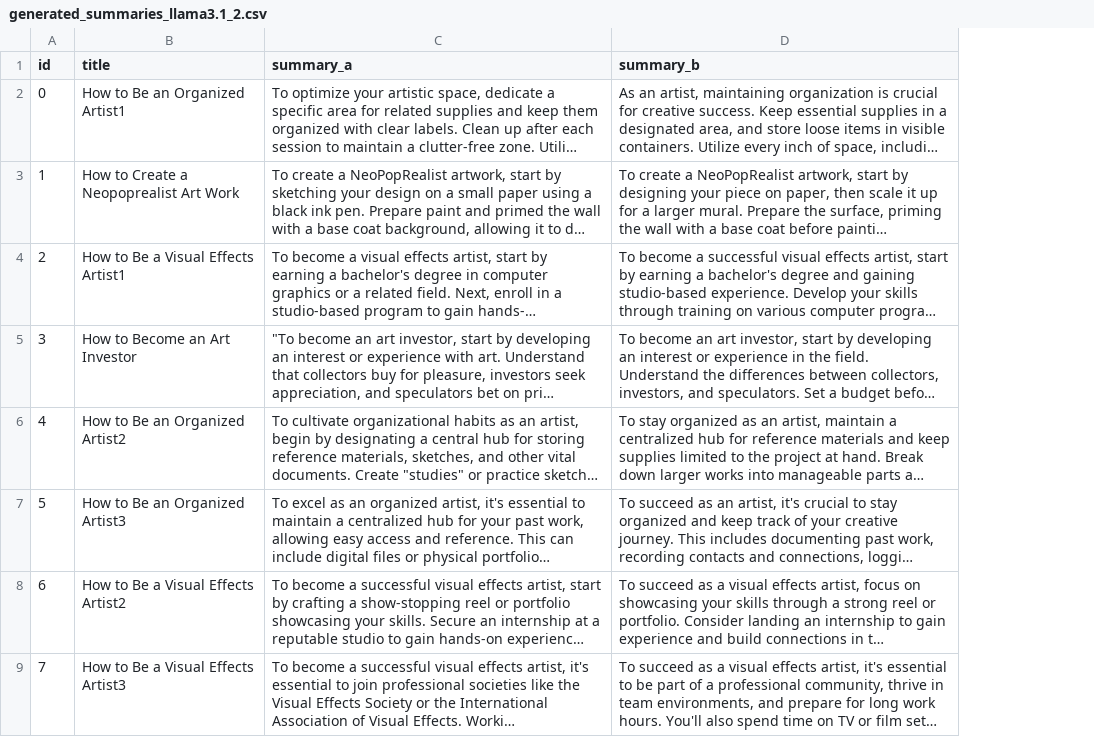
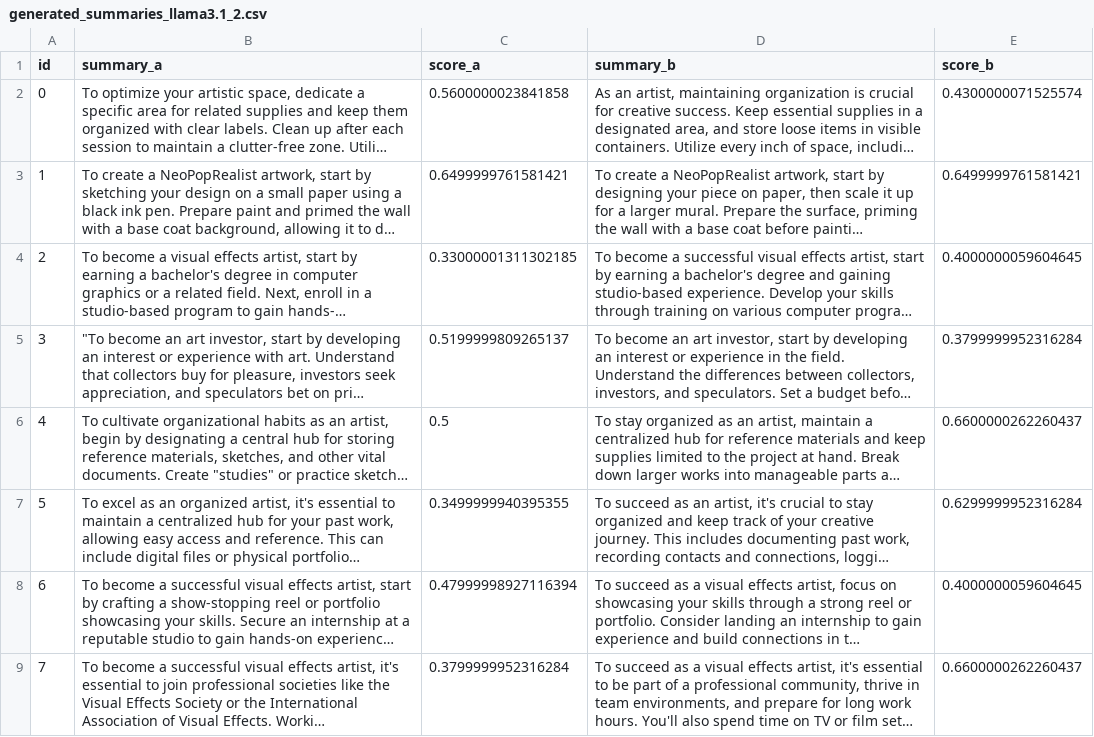
Before and after one commit to ydarja/BA-thesis, a CSV file: human_evaluation/generated_summaries_llama3.1_2.csv, drawn as a sheet; only a part is shown; long unchanged cells end in …; removed rows and columns are numbered as before the commit, all else as after; the diff names each change by its address in the sheet, - before the commit and + after, or states it on an @@ line.

```diff
--- a/human_evaluation/generated_summaries_llama3.1_2.csv
+++ b/human_evaluation/generated_summaries_llama3.1_2.csv
-column B (title), rows 2-9: How to Be an Organized Artist1 | How to Create a Neopoprealist Art Work | How to Be a Visual Effects Artist1 | How to Become an Art Investor | How to Be an Organized Artist2 | How to Be an Organized Artist3 | How to Be a Visual Effects Artist2 | How to Be a Visual Effects Artist3
+column C (score_a), rows 2-9: 0.5600000023841858 | 0.6499999761581421 | 0.33000001311302185 | 0.5199999809265137 | 0.5 | 0.3499999940395355 | 0.47999998927116394 | 0.3799999952316284
+column E (score_b), rows 2-9: 0.4300000071525574 | 0.6499999761581421 | 0.4000000059604645 | 0.3799999952316284 | 0.6600000262260437 | 0.6299999952316284 | 0.4000000059604645 | 0.6600000262260437
```
Also changed, not shown: human_evaluation/generated_summaries_llama3.1.csv, human_evaluation/generated_summaries_llama3.1_4.csv, 6 other files.
